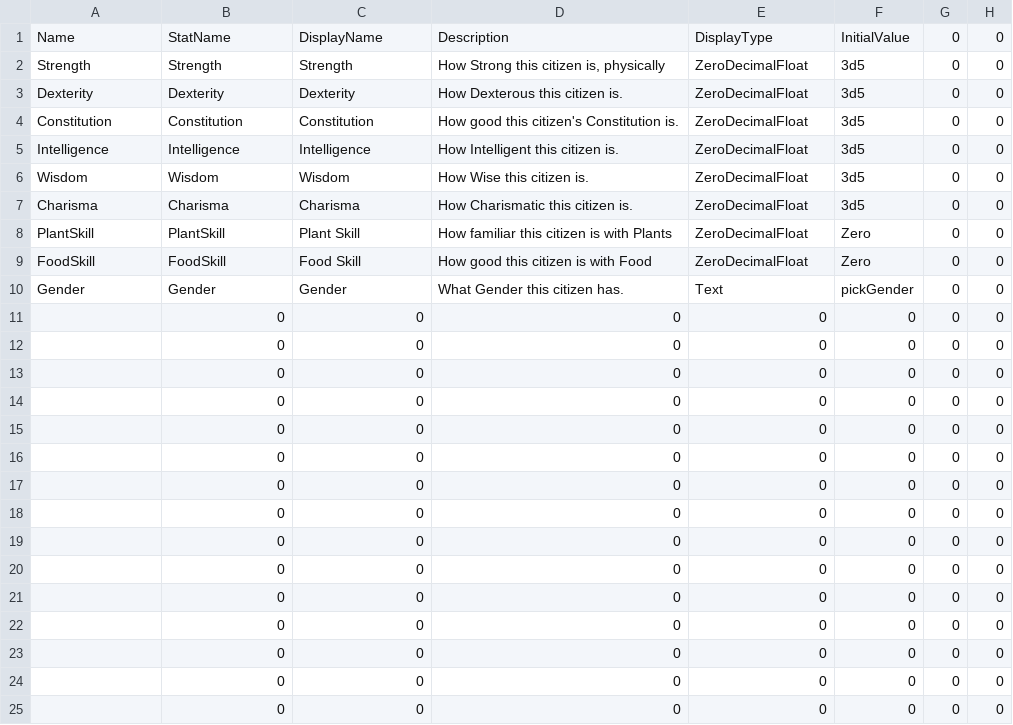
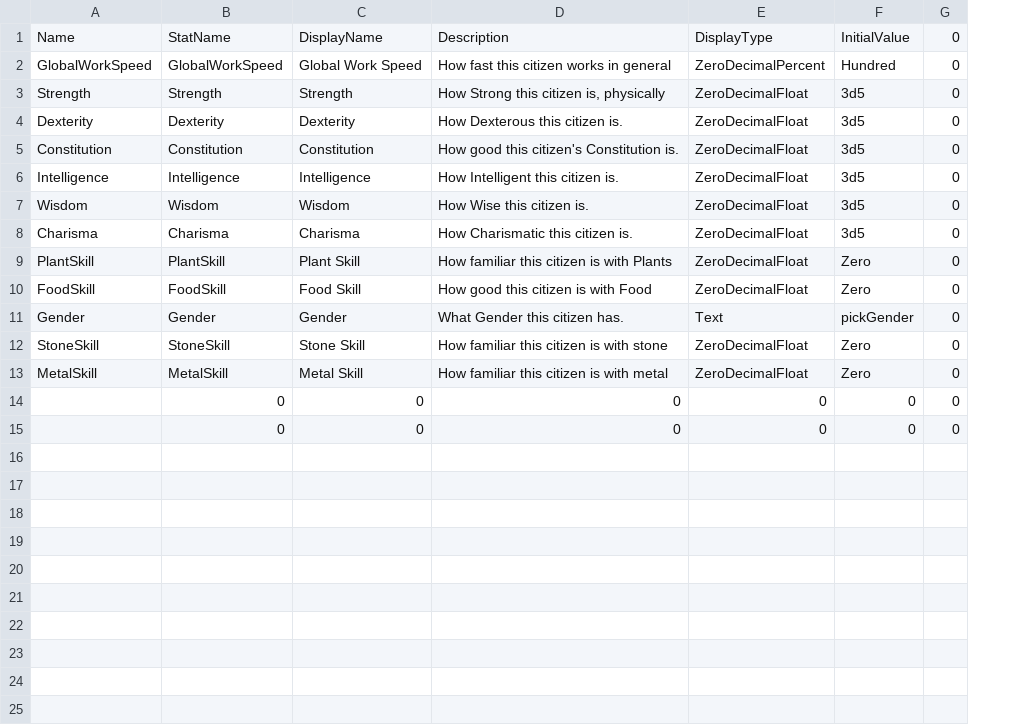
Before and after one commit to Fluxilis/GOAPGame, a CSV file: WarriorsAndSerfs/Content/WnSAssets/Data/Stats/DT_SubjectStats.csv, drawn as a sheet; removed rows and columns are numbered as before the commit, all else as after; the diff names each change by its address in the sheet, - before the commit and + after, or states it on an @@ line.

Commit message:
- begin making WorkTypes Datatable and continue on Subject Stats - WorkTypes DT is used for calculating Workspeeds - begin making SkillLevels Datatable (which tracks information about skillLevels, such as work speed percentage modifier per level)

```diff
--- a/WarriorsAndSerfs/Content/WnSAssets/Data/Stats/DT_SubjectStats.csv
+++ b/WarriorsAndSerfs/Content/WnSAssets/Data/Stats/DT_SubjectStats.csv
-column H, rows 1-12: all 0
+row 2: GlobalWorkSpeed | GlobalWorkSpeed | Global Work Speed | How fast this citizen works in general | ZeroDecimalPercent | Hundred | 0
+row 12: StoneSkill | StoneSkill | Stone Skill | How familiar this citizen is with stone | ZeroDecimalFloat | Zero | 0
+row 13: MetalSkill | MetalSkill | Metal Skill | How familiar this citizen is with metal | ZeroDecimalFloat | Zero | 0
-row 13:  | 0 | 0 | 0 | 0 | 0 | 0 | 0
-row 14:  | 0 | 0 | 0 | 0 | 0 | 0 | 0
-row 15:  | 0 | 0 | 0 | 0 | 0 | 0 | 0
-row 16:  | 0 | 0 | 0 | 0 | 0 | 0 | 0
-row 17:  | 0 | 0 | 0 | 0 | 0 | 0 | 0
-row 18:  | 0 | 0 | 0 | 0 | 0 | 0 | 0
-row 19:  | 0 | 0 | 0 | 0 | 0 | 0 | 0
-row 20:  | 0 | 0 | 0 | 0 | 0 | 0 | 0
-row 21:  | 0 | 0 | 0 | 0 | 0 | 0 | 0
-row 22:  | 0 | 0 | 0 | 0 | 0 | 0 | 0
-row 23:  | 0 | 0 | 0 | 0 | 0 | 0 | 0
-row 24:  | 0 | 0 | 0 | 0 | 0 | 0 | 0
-row 25:  | 0 | 0 | 0 | 0 | 0 | 0 | 0
```
Also changed, not shown: 14 other files.
